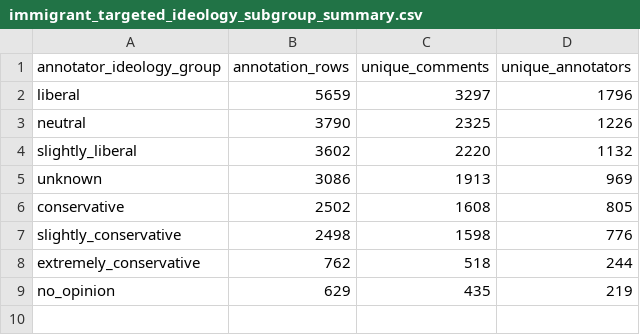
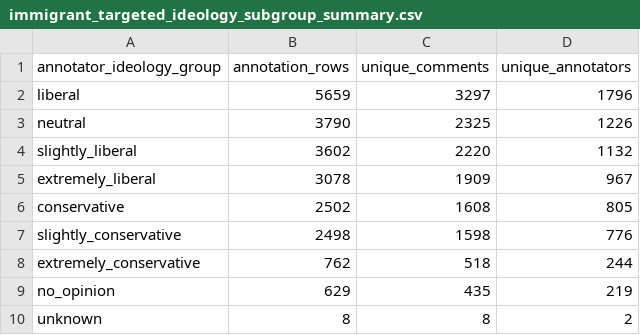
Before and after one commit to alishayan47/Distributional-Hate-Speech-Prediction, a CSV file: results/tables/immigrant_targeted_ideology_subgroup_summary.csv, drawn as a sheet.

Commit message:
fixed subgroups and stratification

```diff
--- a/results/tables/immigrant_targeted_ideology_subgroup_summary.csv
+++ b/results/tables/immigrant_targeted_ideology_subgroup_summary.csv
@@ -4,3 +4,3 @@ neutral,3790,2325,1226
 slightly_liberal,3602,2220,1132
-unknown,3086,1913,969
+extremely_liberal,3078,1909,967
 conservative,2502,1608,805
@@ -9 +9,2 @@ extremely_conservative,762,518,244
 no_opinion,629,435,219
+unknown,8,8,2
```
Also changed, not shown: 3 other files.
